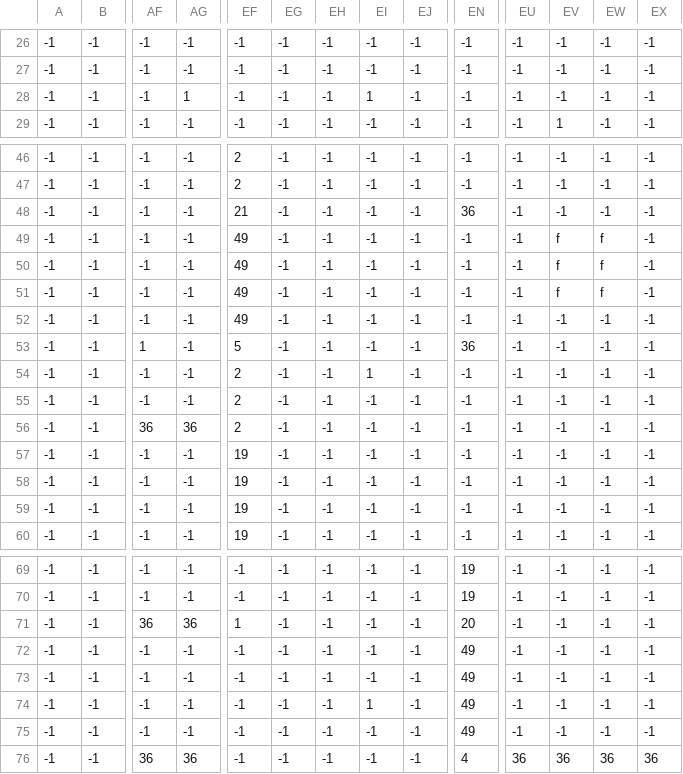
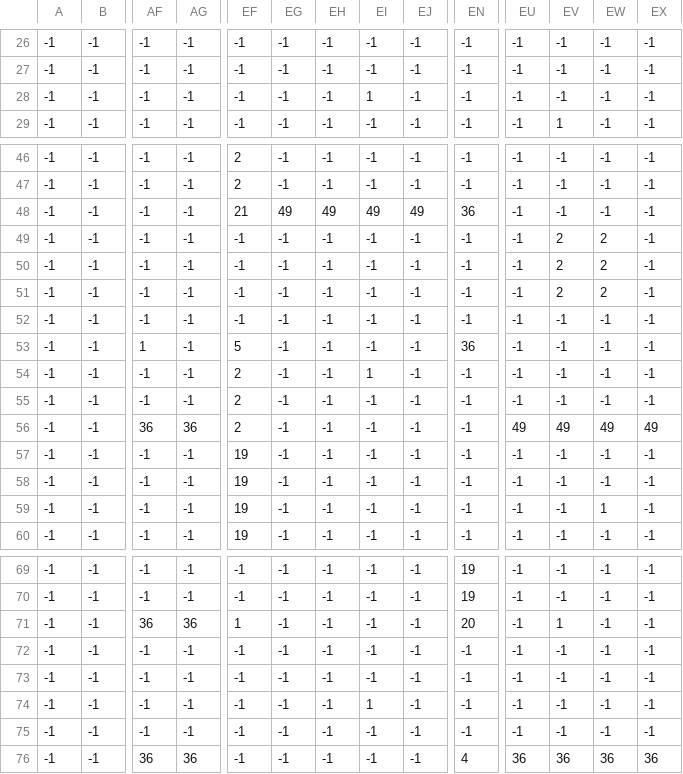
Before and after one commit to manucorujo/CIIE-GaiaStation, a CSV file: res/levels/level3_obstacles.csv, drawn as a sheet; only a part is shown, gaps mark what is left out; the diff names each change by its address in the sheet, - before the commit and + after, or states it on an @@ line.

```diff
--- a/res/levels/level3_obstacles.csv
+++ b/res/levels/level3_obstacles.csv
-AG28: 1
+AG28: -1
-EG48: -1
+EG48: 49
-EH48: -1
+EH48: 49
-EI48: -1
+EI48: 49
-EJ48: -1
+EJ48: 49
-EF49:EF52: 49
+EF49:EF52: -1
-EV49:EV51: f
+EV49:EV51: 2
-EW49:EW51: f
+EW49:EW51: 2
-EU56: -1
+EU56: 49
-EV56: -1
+EV56: 49
-EW56: -1
+EW56: 49
-EX56: -1
+EX56: 49
-EW59: -1
+EW59: 1
-EV71: -1
+EV71: 1
-EN72:EN75: 49
+EN72:EN75: -1
```
Also changed, not shown: res/levels/level1_obstacles.csv, res/levels/level2_obstacles.csv, 5 other files.
